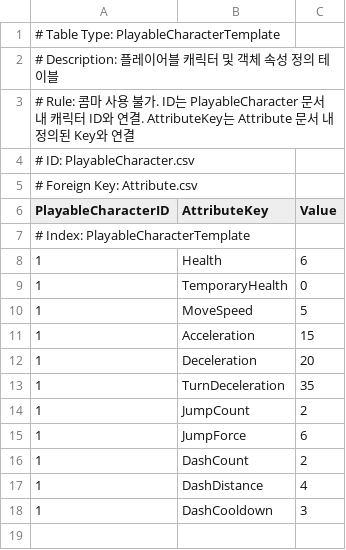
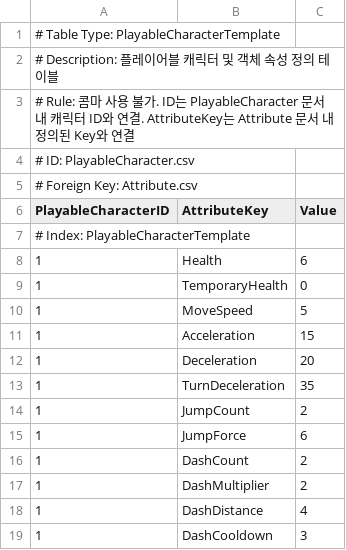
Before and after one commit to 99blanc/LateForDinner_Unity_CSharp, a CSV file: LateForDinner/Assets/Editor/Tables/PlayableCharacterTemplate.csv, drawn as a sheet; the diff names each change by its address in the sheet, - before the commit and + after, or states it on an @@ line.

```diff
--- a/LateForDinner/Assets/Editor/Tables/PlayableCharacterTemplate.csv
+++ b/LateForDinner/Assets/Editor/Tables/PlayableCharacterTemplate.csv
+row 17: 1 | DashMultiplier | 2
```
Also changed, not shown: LateForDinner/Assets/Editor/Tables/Attribute.csv, 9 other files.
